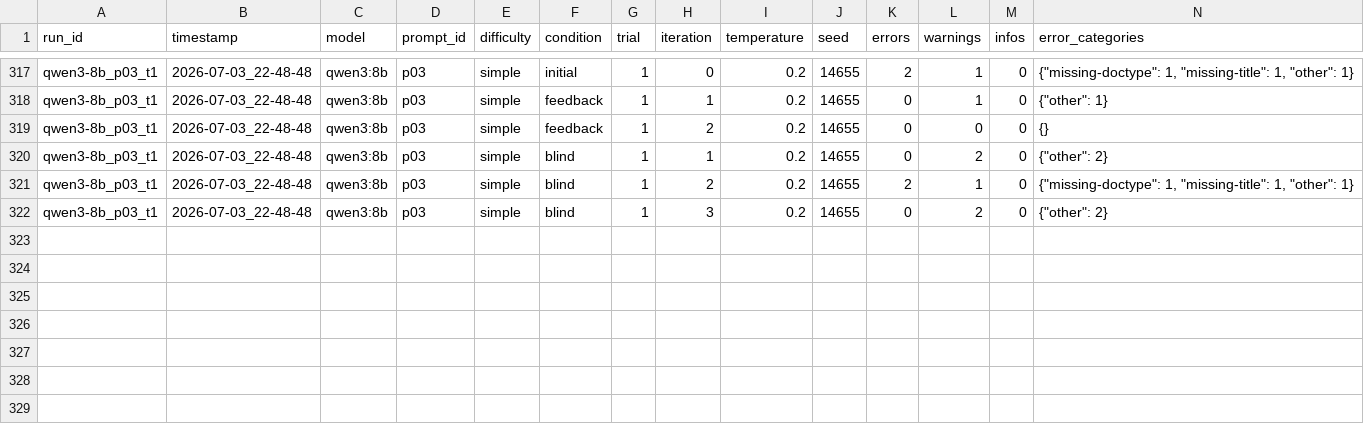
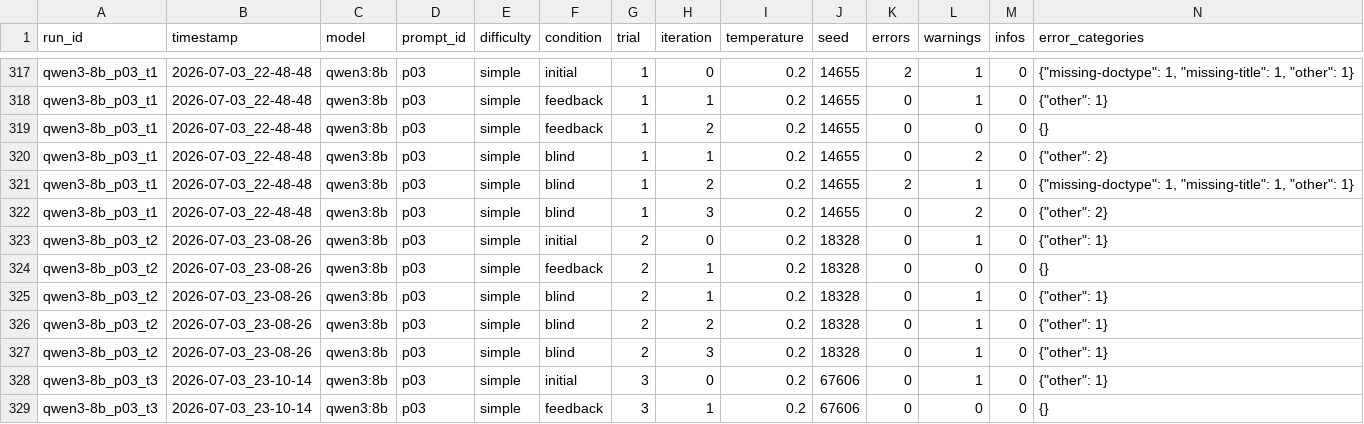
Before and after one commit to Harmxn02/LLM-Validator, a CSV file: results/experiments.csv, drawn as a sheet; only a part is shown, gaps mark what is left out; rows hold the shown columns only; the diff names each change by its address in the sheet, - before the commit and + after, or states it on an @@ line.

Commit message:
Update experiments.csv

```diff
--- a/results/experiments.csv
+++ b/results/experiments.csv
+row 323: qwen3-8b_p03_t2 | 2026-07-03_23-08-26 | qwen3:8b | p03 | simple | initial | 2 | 0 | 0.2 | 18328 | 0 | 1 | 0 | {"other": 1}
+row 324: qwen3-8b_p03_t2 | 2026-07-03_23-08-26 | qwen3:8b | p03 | simple | feedback | 2 | 1 | 0.2 | 18328 | 0 | 0 | 0 | {}
+row 325: qwen3-8b_p03_t2 | 2026-07-03_23-08-26 | qwen3:8b | p03 | simple | blind | 2 | 1 | 0.2 | 18328 | 0 | 1 | 0 | {"other": 1}
+row 326: qwen3-8b_p03_t2 | 2026-07-03_23-08-26 | qwen3:8b | p03 | simple | blind | 2 | 2 | 0.2 | 18328 | 0 | 1 | 0 | {"other": 1}
+row 327: qwen3-8b_p03_t2 | 2026-07-03_23-08-26 | qwen3:8b | p03 | simple | blind | 2 | 3 | 0.2 | 18328 | 0 | 1 | 0 | {"other": 1}
+row 328: qwen3-8b_p03_t3 | 2026-07-03_23-10-14 | qwen3:8b | p03 | simple | initial | 3 | 0 | 0.2 | 67606 | 0 | 1 | 0 | {"other": 1}
+row 329: qwen3-8b_p03_t3 | 2026-07-03_23-10-14 | qwen3:8b | p03 | simple | feedback | 3 | 1 | 0.2 | 67606 | 0 | 0 | 0 | {}
```
